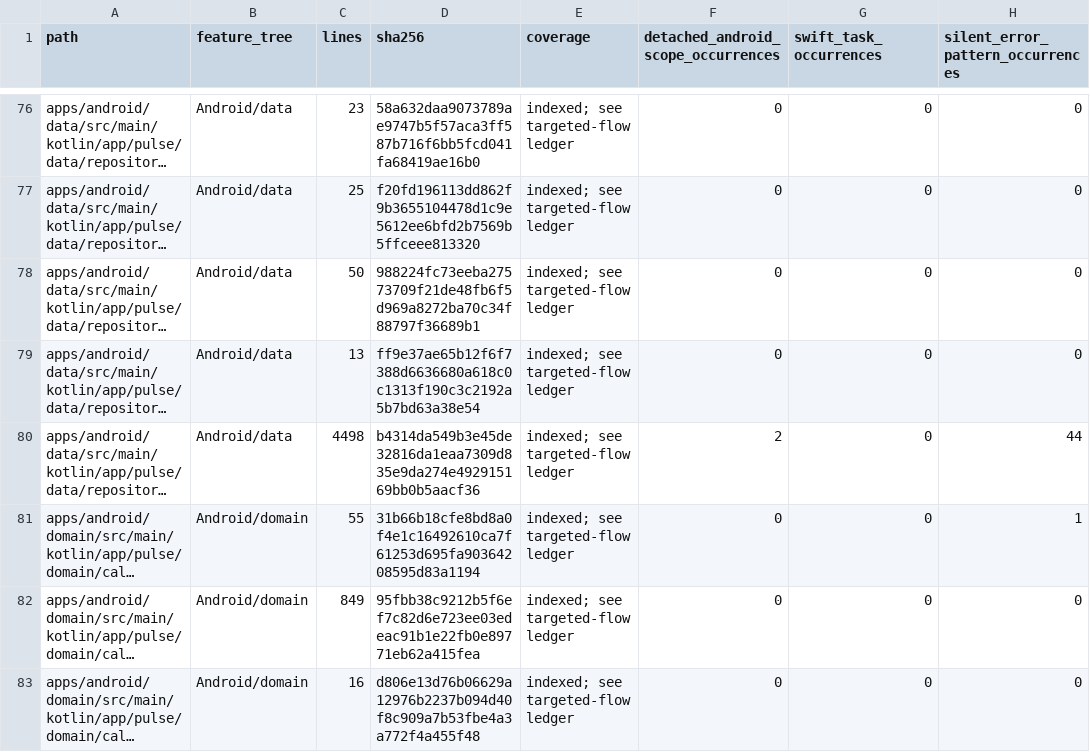
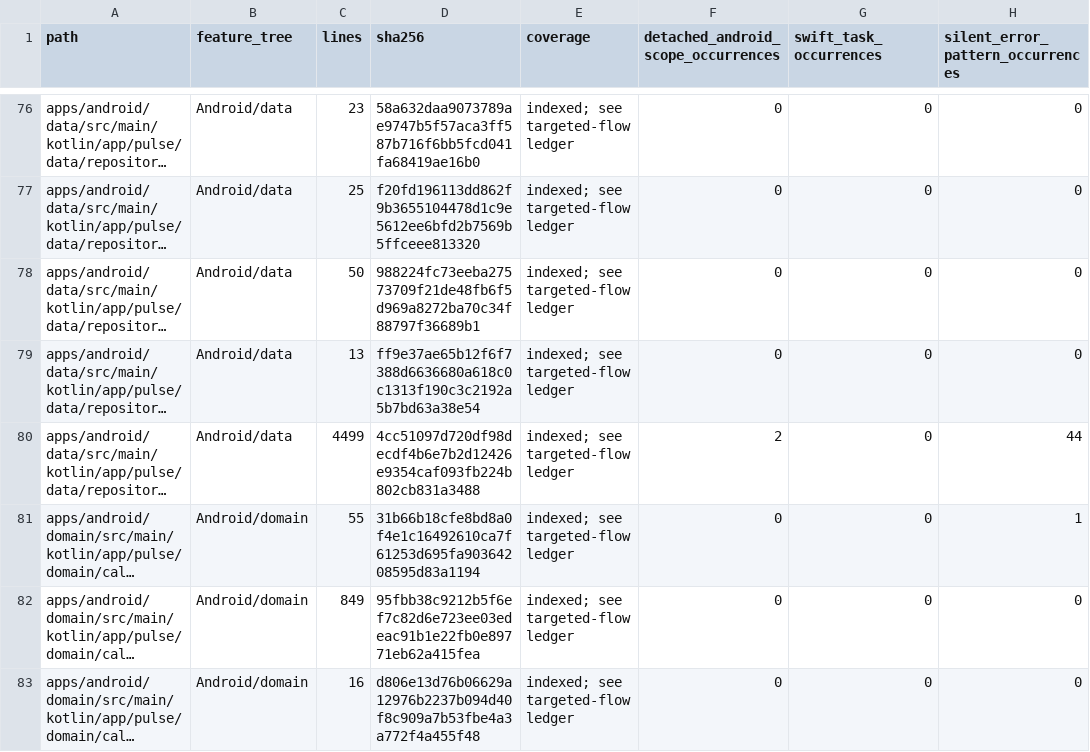
Before and after one commit to GrapseeAgency/the-mystrious-chat-app, a CSV file: docs/NATIVE-SOURCE-INVENTORY.csv, drawn as a sheet; only a part is shown, gaps mark what is left out; long unchanged cells end in …; the diff covers the shown part only; the diff names each change by its address in the sheet, - before the commit and + after, or states it on an @@ line.

```diff
--- a/docs/NATIVE-SOURCE-INVENTORY.csv
+++ b/docs/NATIVE-SOURCE-INVENTORY.csv
-C80 (lines): 4498
+C80 (lines): 4499
-D80 (sha256): b4314da549b3e45de32816da1eaa7309d835e9da274e492915169bb0b5aacf36
+D80 (sha256): 4cc51097d720df98decdf4b6e7b2d12426e9354caf093fb224b802cb831a3488
```
Also changed, not shown: 11 edited cells elsewhere in this file, 15 other files.
